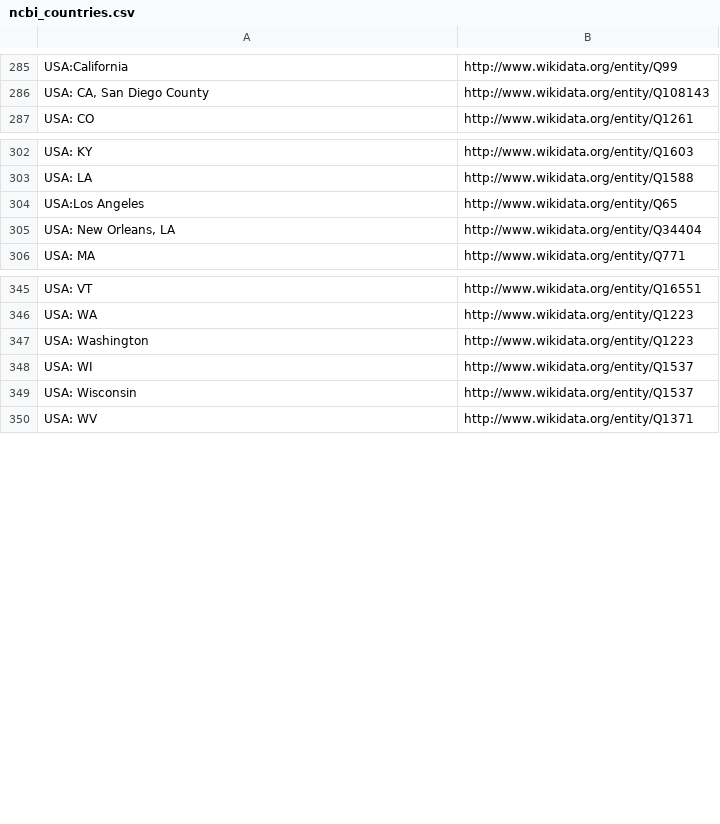
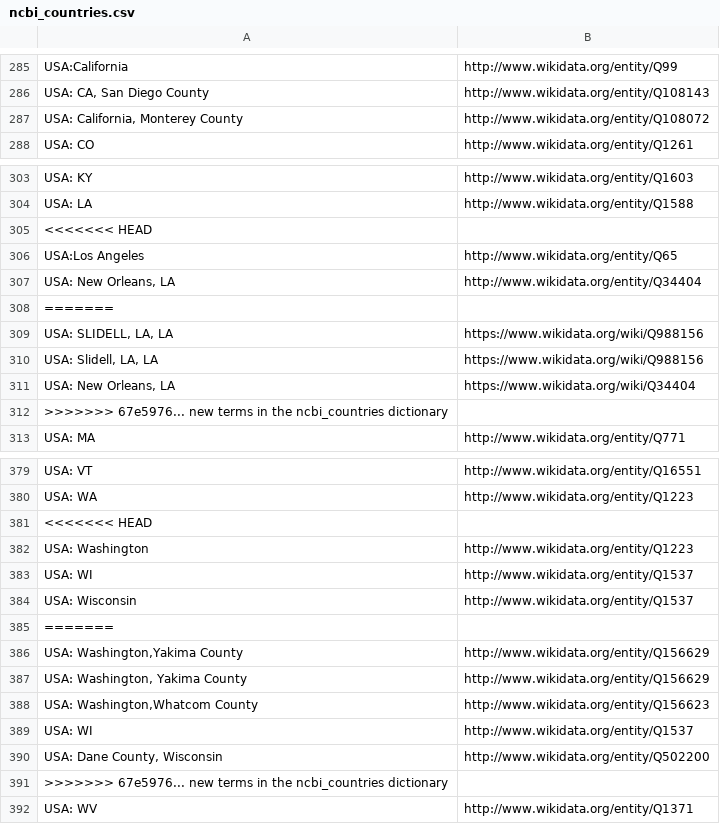
Before and after one commit to pubseq/bh20-seq-resource, a CSV file: scripts/dict_ontology_standardization/ncbi_countries.csv, drawn as a sheet; only a part is shown, gaps mark what is left out; the diff covers the shown part only; the diff names each change by its address in the sheet, - before the commit and + after, or states it on an @@ line.

Commit message:
new terms in the ncbi_countries dictionary

```diff
--- a/scripts/dict_ontology_standardization/ncbi_countries.csv
+++ b/scripts/dict_ontology_standardization/ncbi_countries.csv
+row 287: USA: California, Monterey County | http://www.wikidata.org/entity/Q108072
+row 305: <<<<<<< HEAD
+row 308: =======
+row 309: USA: SLIDELL, LA, LA | https://www.wikidata.org/wiki/Q988156
+row 310: USA: Slidell, LA, LA | https://www.wikidata.org/wiki/Q988156
+row 311: USA: New Orleans, LA | https://www.wikidata.org/wiki/Q34404
+row 312: >>>>>>> 67e5976... new terms in the ncbi_countries dictionary
+row 381: <<<<<<< HEAD
+row 385: =======
+row 386: USA: Washington,Yakima County | http://www.wikidata.org/entity/Q156629
+row 387: USA: Washington, Yakima County | http://www.wikidata.org/entity/Q156629
+row 388: USA: Washington,Whatcom County | http://www.wikidata.org/entity/Q156623
+row 389: USA: WI | http://www.wikidata.org/entity/Q1537
+row 390: USA: Dane County, Wisconsin | http://www.wikidata.org/entity/Q502200
+row 391: >>>>>>> 67e5976... new terms in the ncbi_countries dictionary
```
Also changed, not shown: 27 added rows elsewhere in this file.
